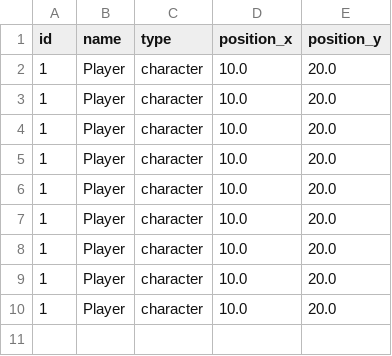
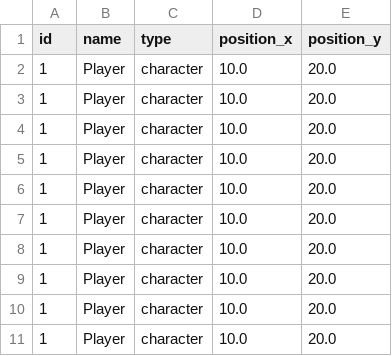
Before and after one commit to yakovlev20/Object-oriented-analysis-and-design-2, a CSV file: game_objects.csv, drawn as a sheet.

```diff
--- a/game_objects.csv
+++ b/game_objects.csv
@@ -10 +10,2 @@ id,name,type,position_x,position_y
 1,Player,character,10.0,20.0
+1,Player,character,10.0,20.0
```
Also changed, not shown: 16 other files.
